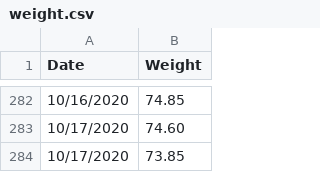
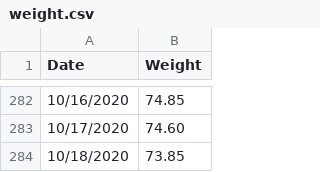
Before and after one commit to ilyaraz/me, a CSV file: weight/weight.csv, drawn as a sheet; only a part is shown, gaps mark what is left out.

Commit message:
Update weight

```diff
--- a/weight/weight.csv
+++ b/weight/weight.csv
@@ -283,2 +283,2 @@
 10/17/2020,74.60
-10/17/2020,73.85
+10/18/2020,73.85
```
Also changed, not shown: 1 other file.
